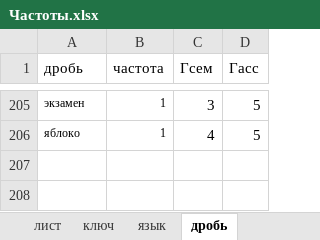
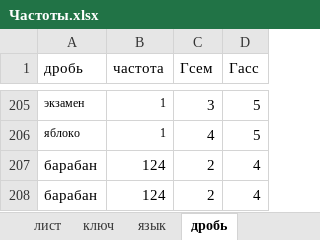
Before and after one commit to Shurtuga/AssTest, an Excel workbook: ExcelHelper/ExcelTables/Частоты.xlsx, sheet дробь, drawn as a sheet; only a part is shown, gaps mark what is left out; values as stored, in another font and other column widths than the file's, no borders; the diff names each change by its address in the sheet, - before the commit and + after, or states it on an @@ line.

```diff
--- a/ExcelHelper/ExcelTables/Частоты.xlsx (sheet дробь)
+++ b/ExcelHelper/ExcelTables/Частоты.xlsx (sheet дробь)
+row 207: барабан | 124 | 2 | 4
+row 208: барабан | 124 | 2 | 4
```
Also changed, not shown: sheet ключ, sheet лист, sheet порог, sheet язык, sheet клетка, ExcelHelper/ExcelTables/Результаты.xlsx, 20 other files.
